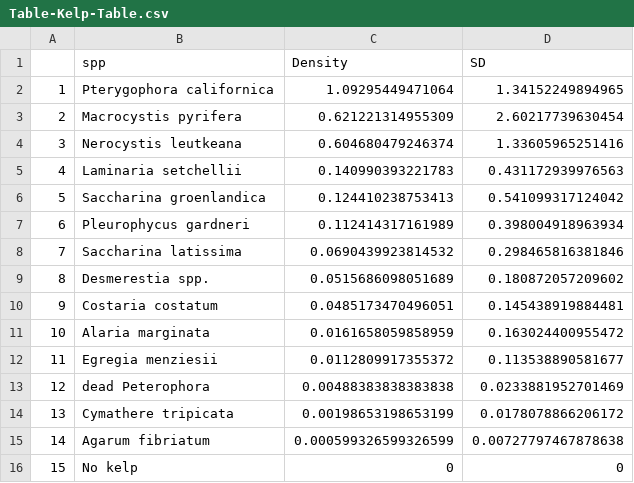
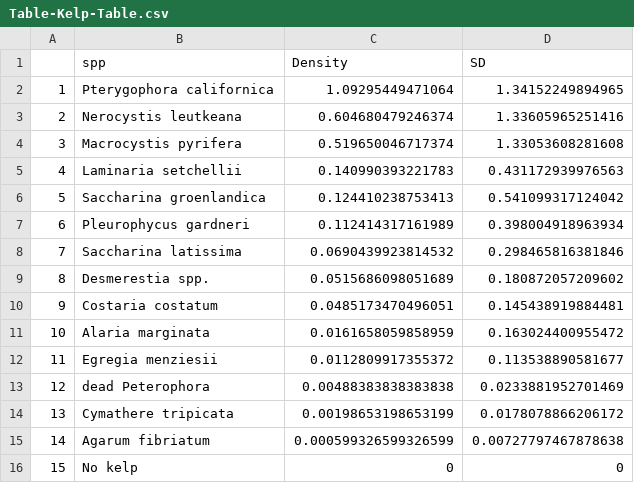
Before and after one commit to nwfsc-cb/OCNMS, a CSV file: _00_Annual-Update/figures/Table-Kelp-Table.csv, drawn as a sheet; removed rows and columns are numbered as before the commit, all else as after; the diff names each change by its address in the sheet, - before the commit and + after, or states it on an @@ line.

```diff
--- a/_00_Annual-Update/figures/Table-Kelp-Table.csv
+++ b/_00_Annual-Update/figures/Table-Kelp-Table.csv
-row 3: 2 | Macrocystis pyrifera | 0.621221314955309 | 2.60217739630454
@@ column A renumbered in row 3 @@
+row 4: 3 | Macrocystis pyrifera | 0.519650046717374 | 1.33053608281608
```
Also changed, not shown: Data/2024/NWFSC_FISH_ALLYEARS_data_2024.csv, _00_Annual-Update/figures/Table-Fish-Adults.csv, 24 other files.
